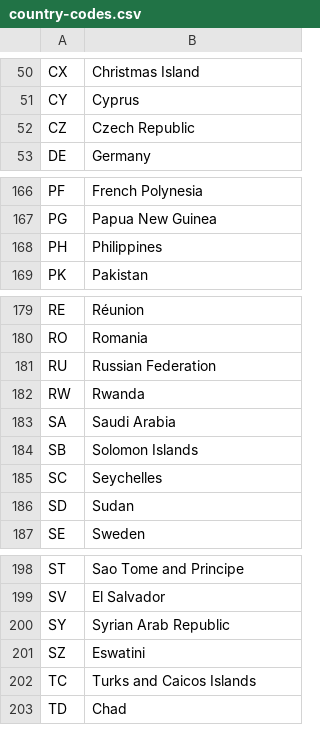
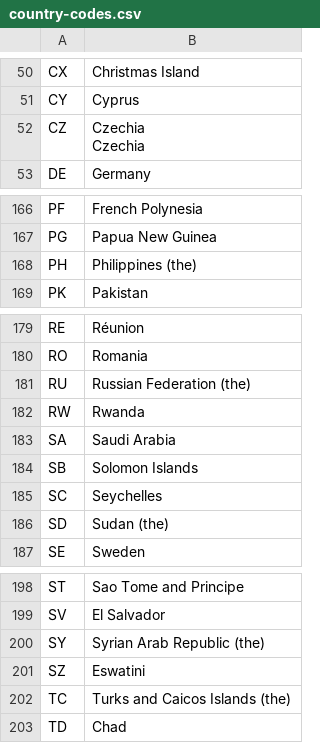
Before and after one commit to datasets/un-locode, a CSV file: data/country-codes.csv, drawn as a sheet; only a part is shown, gaps mark what is left out; the diff covers the shown part only.

```diff
--- a/data/country-codes.csv
+++ b/data/country-codes.csv
@@ -51,3 +51,5 @@ CX,Christmas Island
 CY,Cyprus
-CZ,Czech Republic
+CZ,"Czechia
+
+Czechia"
 DE,Germany
@@ -167,3 +169,3 @@ PF,French Polynesia
 PG,Papua New Guinea
-PH,Philippines
+PH,Philippines (the)
 PK,Pakistan
@@ -180,3 +182,3 @@ RE,Réunion
 RO,Romania
-RU,Russian Federation
+RU,Russian Federation (the)
 RW,Rwanda
@@ -185,3 +187,3 @@ SB,Solomon Islands
 SC,Seychelles
-SD,Sudan
+SD,Sudan (the)
 SE,Sweden
@@ -199,5 +201,5 @@ ST,Sao Tome and Principe
 SV,El Salvador
-SY,Syrian Arab Republic
+SY,Syrian Arab Republic (the)
 SZ,Eswatini
-TC,Turks and Caicos Islands
+TC,Turks and Caicos Islands (the)
 TD,Chad
```
Also changed, not shown: 9 edited cells elsewhere in this file, 1 other file.
